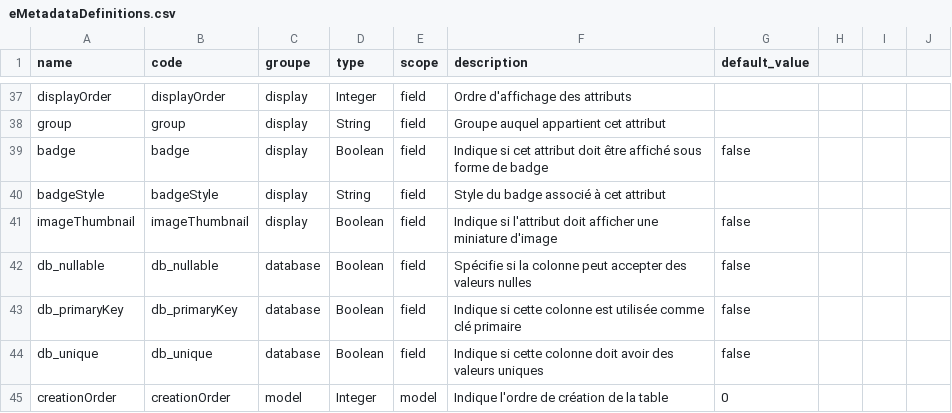
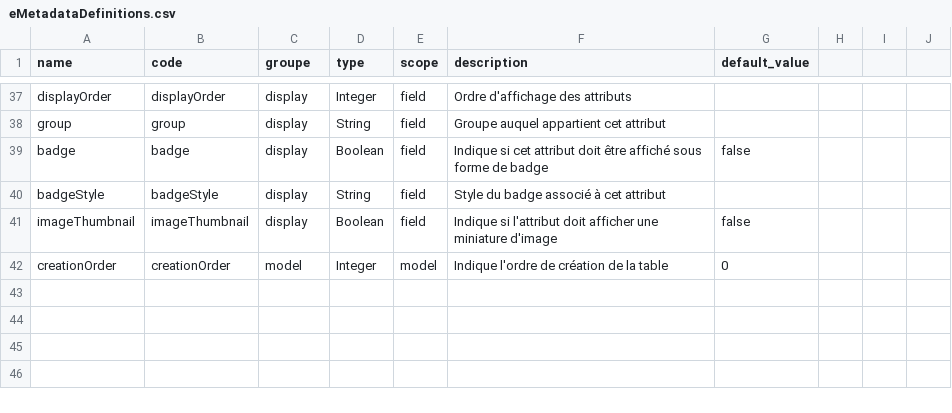
Before and after one commit to solicode-lms/app, a CSV file: modules/PkgGapp/Database/data/eMetadataDefinitions.csv, drawn as a sheet; only a part is shown, gaps mark what is left out; the diff names each change by its address in the sheet, - before the commit and + after, or states it on an @@ line.

Commit message:
Apprenant - gapp V6

```diff
--- a/modules/PkgGapp/Database/data/eMetadataDefinitions.csv
+++ b/modules/PkgGapp/Database/data/eMetadataDefinitions.csv
-row 42: db_nullable | db_nullable | database | Boolean | field | Spécifie si la colonne peut accepter des valeurs nulles | false
-row 43: db_primaryKey | db_primaryKey | database | Boolean | field | Indique si cette colonne est utilisée comme clé primaire | false
-row 44: db_unique | db_unique | database | Boolean | field | Indique si cette colonne doit avoir des valeurs uniques | false
```
Also changed, not shown: 7 other files.
